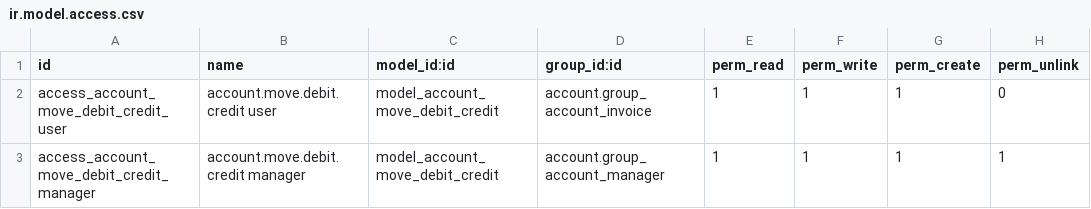
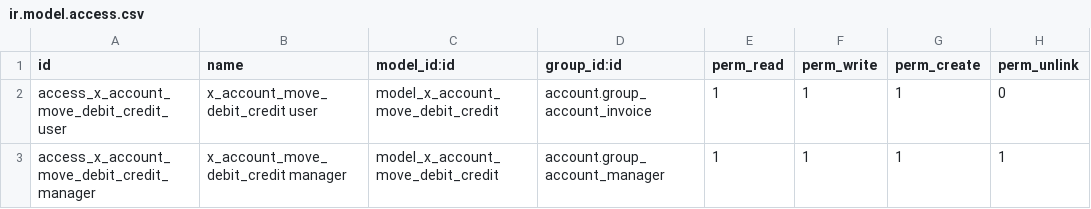
Before and after one commit to m0pInxxX/Odoo, a CSV file: Custom_jurnal_entries/security/ir.model.access.csv, drawn as a sheet.

```diff
--- a/Custom_jurnal_entries/security/ir.model.access.csv
+++ b/Custom_jurnal_entries/security/ir.model.access.csv
@@ -1,3 +1,3 @@
 id,name,model_id:id,group_id:id,perm_read,perm_write,perm_create,perm_unlink
-access_account_move_debit_credit_user,account.move.debit.credit user,model_account_move_debit_credit,account.group_account_invoice,1,1,1,0
-access_account_move_debit_credit_manager,account.move.debit.credit manager,model_account_move_debit_credit,account.group_account_manager,1,1,1,1
+access_x_account_move_debit_credit_user,x_account_move_debit_credit user,model_x_account_move_debit_credit,account.group_account_invoice,1,1,1,0
+access_x_account_move_debit_credit_manager,x_account_move_debit_credit manager,model_x_account_move_debit_credit,account.group_account_manager,1,1,1,1
```
Also changed, not shown: 16 other files.
